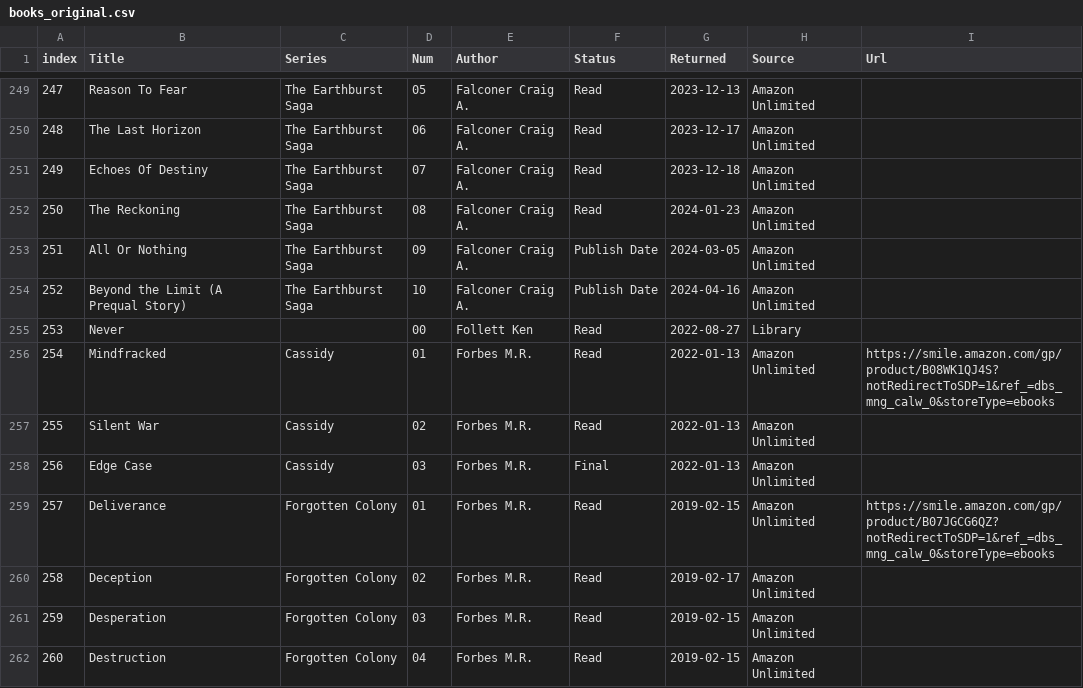
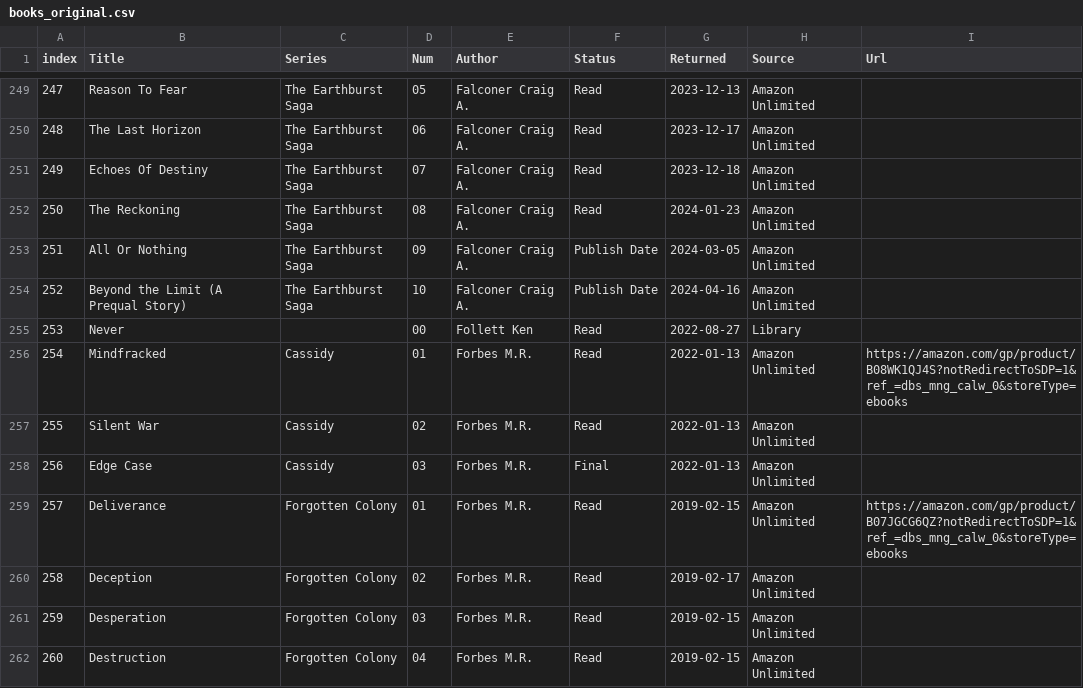
Before and after one commit to icedpygui/IcedPyGui, a CSV file: python_demo/resources/books_original.csv, drawn as a sheet; only a part is shown, gaps mark what is left out; the diff covers the shown part only.

```diff
--- a/python_demo/resources/books_original.csv
+++ b/python_demo/resources/books_original.csv
@@ -255,6 +255,6 @@ index,Title,Series,Num,Author,Status,Returned,Source,Url
 253,Never,"",00,Follett Ken,Read,2022-08-27,Library,""
-254,Mindfracked,Cassidy,01,Forbes M.R.,Read,2022-01-13,Amazon Unlimited,https://smile.amazon.com/gp/product/B08WK1QJ4S?notRedirectToSDP=1&ref_=dbs_mng_calw_0&storeType=ebooks
+254,Mindfracked,Cassidy,01,Forbes M.R.,Read,2022-01-13,Amazon Unlimited,https://amazon.com/gp/product/B08WK1QJ4S?notRedirectToSDP=1&ref_=dbs_mng_calw_0&storeType=ebooks
 255,Silent War,Cassidy,02,Forbes M.R.,Read,2022-01-13,Amazon Unlimited,""
 256,Edge Case,Cassidy,03,Forbes M.R.,Final,2022-01-13,Amazon Unlimited,""
-257,Deliverance,Forgotten Colony,01,Forbes M.R.,Read,2019-02-15,Amazon Unlimited,https://smile.amazon.com/gp/product/B07JGCG6QZ?notRedirectToSDP=1&ref_=dbs_mng_calw_0&storeType=ebooks
+257,Deliverance,Forgotten Colony,01,Forbes M.R.,Read,2019-02-15,Amazon Unlimited,https://amazon.com/gp/product/B07JGCG6QZ?notRedirectToSDP=1&ref_=dbs_mng_calw_0&storeType=ebooks
 258,Deception,Forgotten Colony,02,Forbes M.R.,Read,2019-02-17,Amazon Unlimited,""
```
Also changed, not shown: 124 edited cells elsewhere in this file, python_demo/resources/books.csv, 5 other files.
